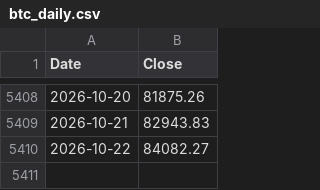
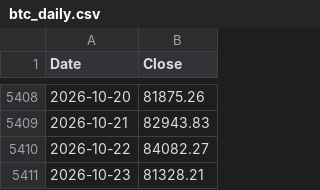
Before and after one commit to stephanlivera/bitcoin-dca-calculator, a CSV file: btc_daily.csv, drawn as a sheet; only a part is shown, gaps mark what is left out; the diff names each change by its address in the sheet, - before the commit and + after, or states it on an @@ line.

```diff
--- a/btc_daily.csv
+++ b/btc_daily.csv
+row 5411: 2026-10-23 | 81328.21
```
